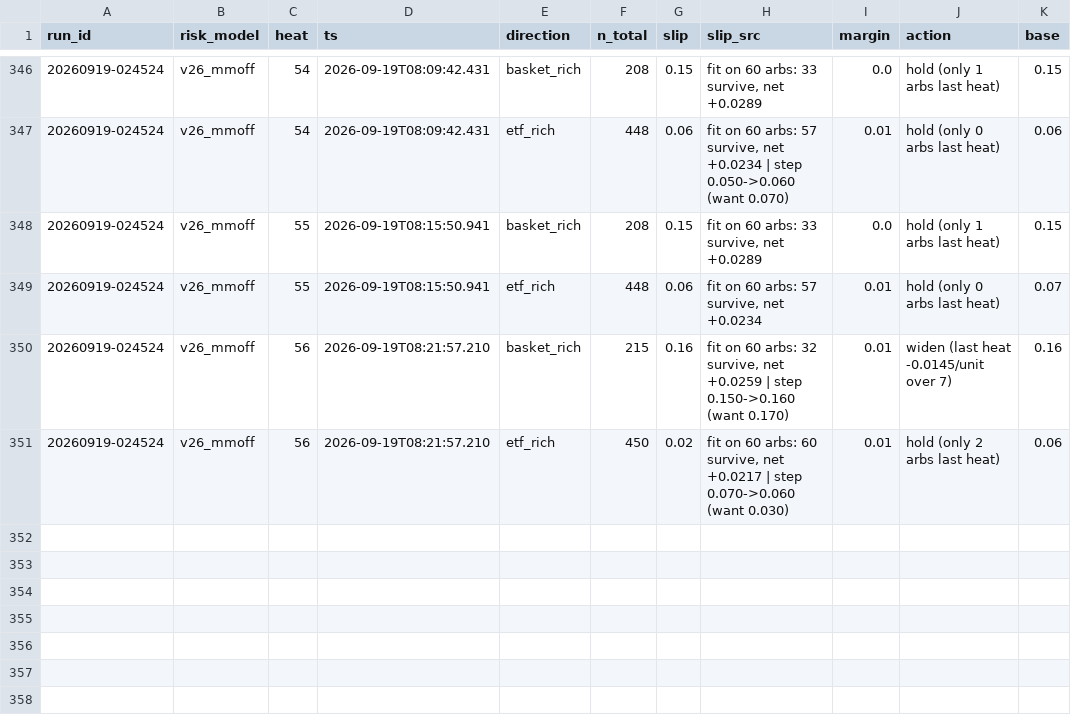
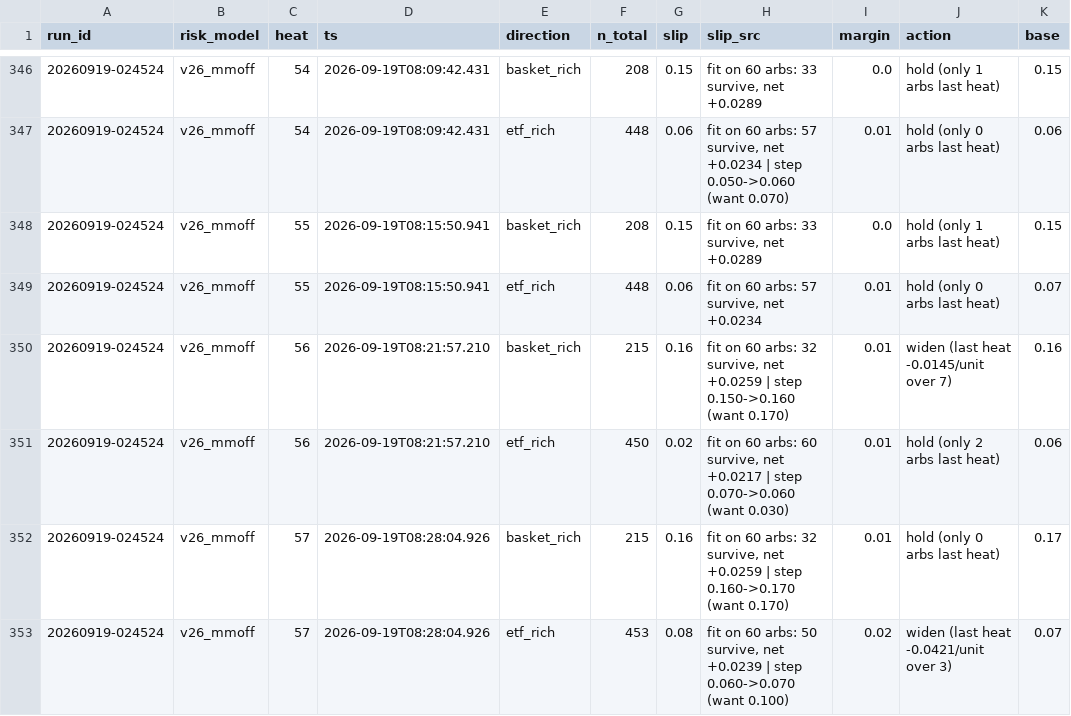
Before and after one commit to oxiwastaken/mscf_comp, a CSV file: ETF/logs/calibration.csv, drawn as a sheet; only a part is shown, gaps mark what is left out; the diff names each change by its address in the sheet, - before the commit and + after, or states it on an @@ line.

```diff
--- a/ETF/logs/calibration.csv
+++ b/ETF/logs/calibration.csv
+row 352: 20260919-024524 | v26_mmoff | 57 | 2026-09-19T08:28:04.926 | basket_rich | 215 | 0.16 | fit on 60 arbs: 32 survive, net +0.0259 | step 0.160->0.170 (want 0.170) | 0.01 | hold (only 0 arbs last heat) | 0.17
+row 353: 20260919-024524 | v26_mmoff | 57 | 2026-09-19T08:28:04.926 | etf_rich | 453 | 0.08 | fit on 60 arbs: 50 survive, net +0.0239 | step 0.060->0.070 (want 0.100) | 0.02 | widen (last heat -0.0421/unit over 3) | 0.07
```
Also changed, not shown: ETF/logs/heats.csv, ETF/logs/mm.csv, 3 other files.
